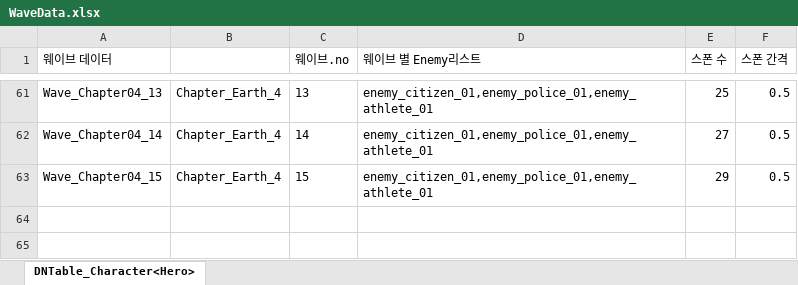
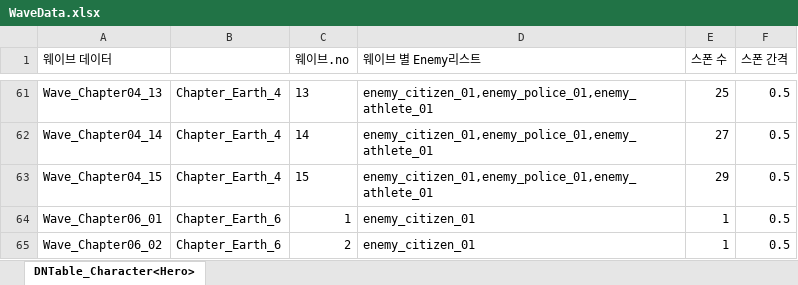
Before and after one commit to AxoSym2/2DMainProject, an Excel workbook: JsonConverter/ExcelFiles/WaveData.xlsx, sheet DNTable_Character<Hero>, drawn as a sheet; only a part is shown, gaps mark what is left out; values as stored, in another font and other column widths than the file's, no borders; the diff names each change by its address in the sheet, - before the commit and + after, or states it on an @@ line.

```diff
--- a/JsonConverter/ExcelFiles/WaveData.xlsx (sheet DNTable_Character<Hero>)
+++ b/JsonConverter/ExcelFiles/WaveData.xlsx (sheet DNTable_Character<Hero>)
+row 64: Wave_Chapter06_01 | Chapter_Earth_6 | 1 | enemy_citizen_01 | 1 | 0.5
+row 65: Wave_Chapter06_02 | Chapter_Earth_6 | 2 | enemy_citizen_01 | 1 | 0.5
```
Also changed, not shown: 11 other files.
